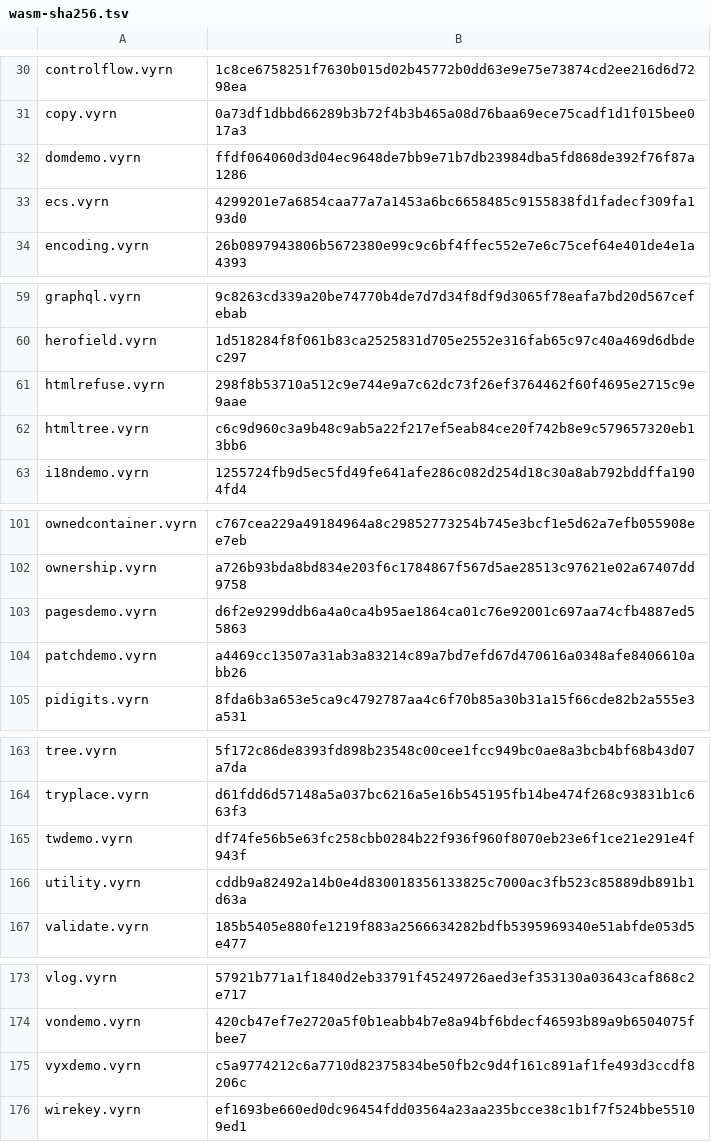
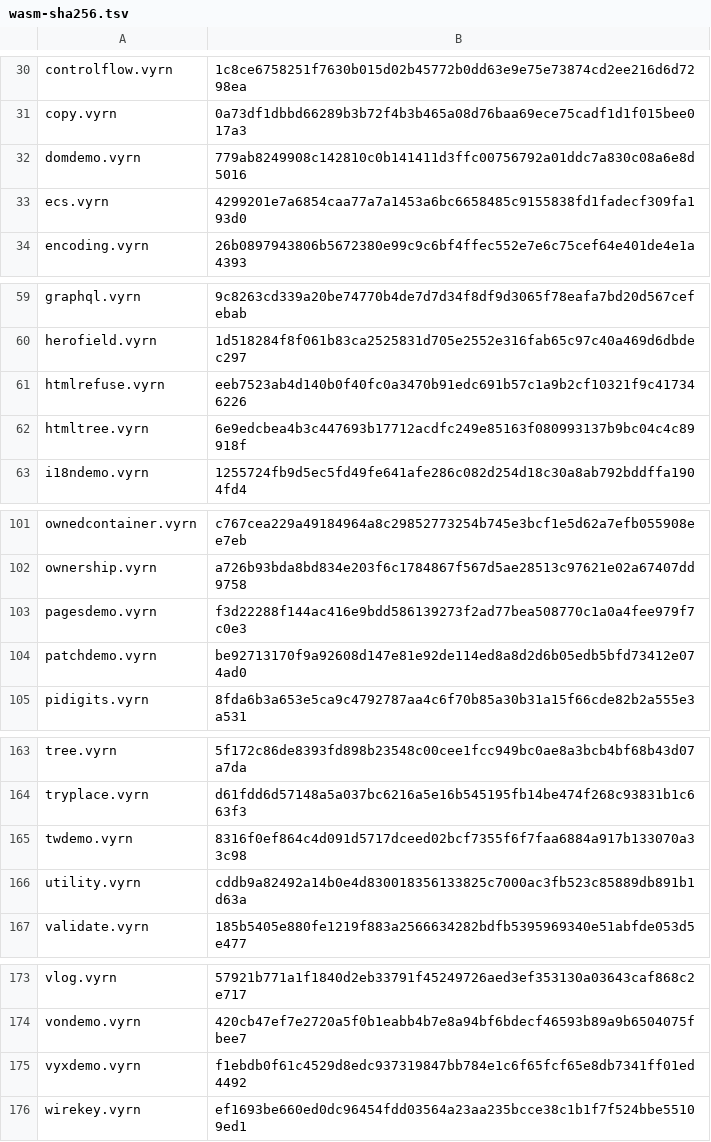
Before and after one commit to vyrn-lang/vyrn, a TSV file: rfcs/census/wasm-sha256.tsv, drawn as a sheet; only a part is shown, gaps mark what is left out.

```diff
--- a/rfcs/census/wasm-sha256.tsv
+++ b/rfcs/census/wasm-sha256.tsv
@@ -31,3 +31,3 @@ controlflow.vyrn	1c8ce6758251f7630b015d02b45772b0dd63e9e75e73874cd2ee216d6d7298e
 copy.vyrn	0a73df1dbbd66289b3b72f4b3b465a08d76baa69ece75cadf1d1f015bee017a3
-domdemo.vyrn	ffdf064060d3d04ec9648de7bb9e71b7db23984dba5fd868de392f76f87a1286
+domdemo.vyrn	779ab8249908c142810c0b141411d3ffc00756792a01ddc7a830c08a6e8d5016
 ecs.vyrn	4299201e7a6854caa77a7a1453a6bc6658485c9155838fd1fadecf309fa193d0
@@ -60,4 +60,4 @@ graphql.vyrn	9c8263cd339a20be74770b4de7d7d34f8df9d3065f78eafa7bd20d567cefebab
 herofield.vyrn	1d518284f8f061b83ca2525831d705e2552e316fab65c97c40a469d6dbdec297
-htmlrefuse.vyrn	298f8b53710a512c9e744e9a7c62dc73f26ef3764462f60f4695e2715c9e9aae
-htmltree.vyrn	c6c9d960c3a9b48c9ab5a22f217ef5eab84ce20f742b8e9c579657320eb13bb6
+htmlrefuse.vyrn	eeb7523ab4d140b0f40fc0a3470b91edc691b57c1a9b2cf10321f9c417346226
+htmltree.vyrn	6e9edcbea4b3c447693b17712acdfc249e85163f080993137b9bc04c4c89918f
 i18ndemo.vyrn	1255724fb9d5ec5fd49fe641afe286c082d254d18c30a8ab792bddffa1904fd4
@@ -102,4 +102,4 @@ ownedcontainer.vyrn	c767cea229a49184964a8c29852773254b745e3bcf1e5d62a7efb055908e
 ownership.vyrn	a726b93bda8bd834e203f6c1784867f567d5ae28513c97621e02a67407dd9758
-pagesdemo.vyrn	d6f2e9299ddb6a4a0ca4b95ae1864ca01c76e92001c697aa74cfb4887ed55863
-patchdemo.vyrn	a4469cc13507a31ab3a83214c89a7bd7efd67d470616a0348afe8406610abb26
+pagesdemo.vyrn	f3d22288f144ac416e9bdd586139273f2ad77bea508770c1a0a4fee979f7c0e3
+patchdemo.vyrn	be92713170f9a92608d147e81e92de114ed8a8d2d6b05edb5bfd73412e074ad0
 pidigits.vyrn	8fda6b3a653e5ca9c4792787aa4c6f70b85a30b31a15f66cde82b2a555e3a531
@@ -164,3 +164,3 @@ tree.vyrn	5f172c86de8393fd898b23548c00cee1fcc949bc0ae8a3bcb4bf68b43d07a7da
 tryplace.vyrn	d61fdd6d57148a5a037bc6216a5e16b545195fb14be474f268c93831b1c663f3
-twdemo.vyrn	df74fe56b5e63fc258cbb0284b22f936f960f8070eb23e6f1ce21e291e4f943f
+twdemo.vyrn	8316f0ef864c4d091d5717dceed02bcf7355f6f7faa6884a917b133070a33c98
 utility.vyrn	cddb9a82492a14b0e4d830018356133825c7000ac3fb523c85889db891b1d63a
@@ -174,3 +174,3 @@ vlog.vyrn	57921b771a1f1840d2eb33791f45249726aed3ef353130a03643caf868c2e717
 vondemo.vyrn	420cb47ef7e2720a5f0b1eabb4b7e8a94bf6bdecf46593b89a9b6504075fbee7
-vyxdemo.vyrn	c5a9774212c6a7710d82375834be50fb2c9d4f161c891af1fe493d3ccdf8206c
+vyxdemo.vyrn	f1ebdb0f61c4529d8edc937319847bb784e1c6f65fcf65e8db7341ff01ed4492
 wirekey.vyrn	ef1693be660ed0dc96454fdd03564a23aa235bcce38c1b1f7f524bbe55109ed1
```
Also changed, not shown: 3 other files.
